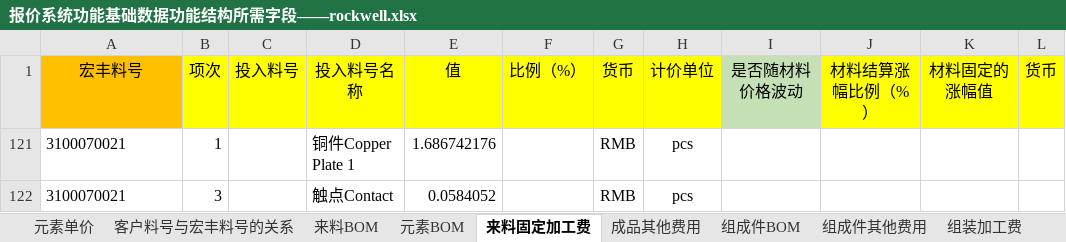
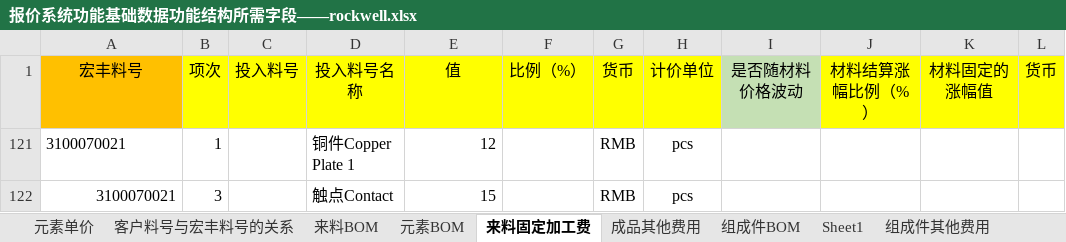
Before and after one commit to joii420/cpq-0711, an Excel workbook: data/template/报价系统功能基础数据功能结构所需字段——rockwell.xlsx, sheet 来料固定加工费, drawn as a sheet; only a part is shown; values as stored, in another font and other column widths than the file's, no borders; the diff names each change by its address in the sheet, - before the commit and + after, or states it on an @@ line.

```diff
--- a/data/template/报价系统功能基础数据功能结构所需字段——rockwell.xlsx (sheet 来料固定加工费)
+++ b/data/template/报价系统功能基础数据功能结构所需字段——rockwell.xlsx (sheet 来料固定加工费)
+sheet tab: Sheet1
-E121 (值): 1.686742176
+E121 (值): 12
-A122 alignment: left
+A122 alignment: right
-E122 (值): 0.0584052
+E122 (值): 15
```
Also changed, not shown: sheet 元素BOM, sheet 组成件BOM, sheet 组装加工费, sheet 客户料号与宏丰料号的关系, data/template/西门子报价与公式汇总数据.xlsx, 19 other files.
